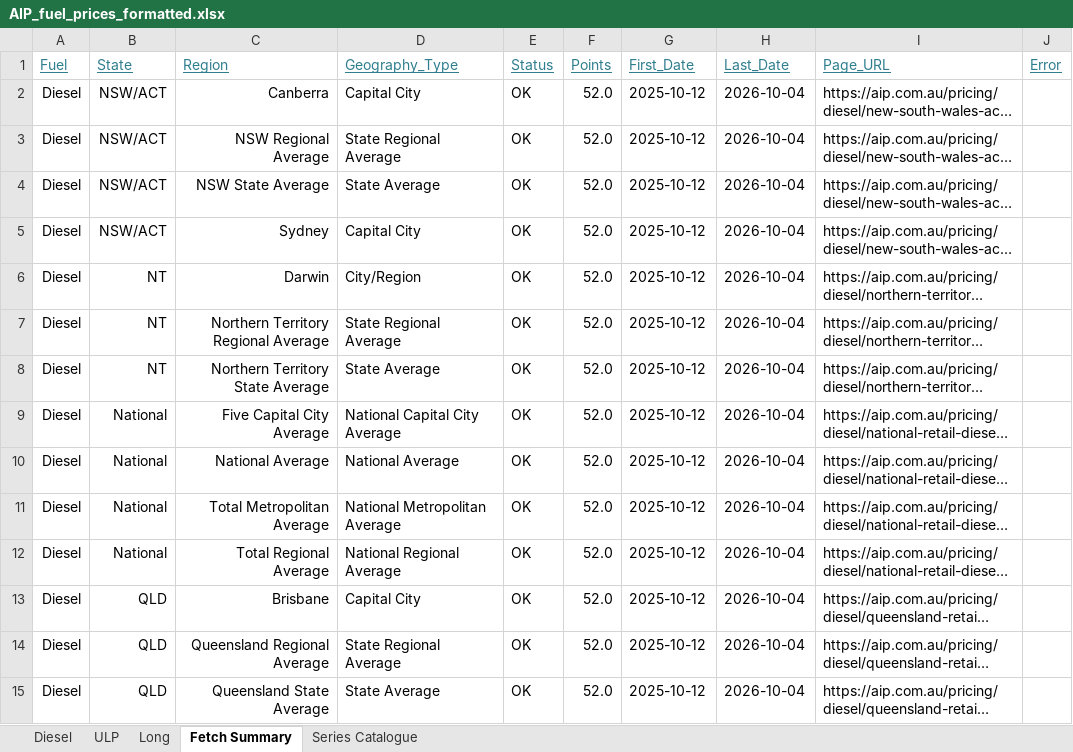
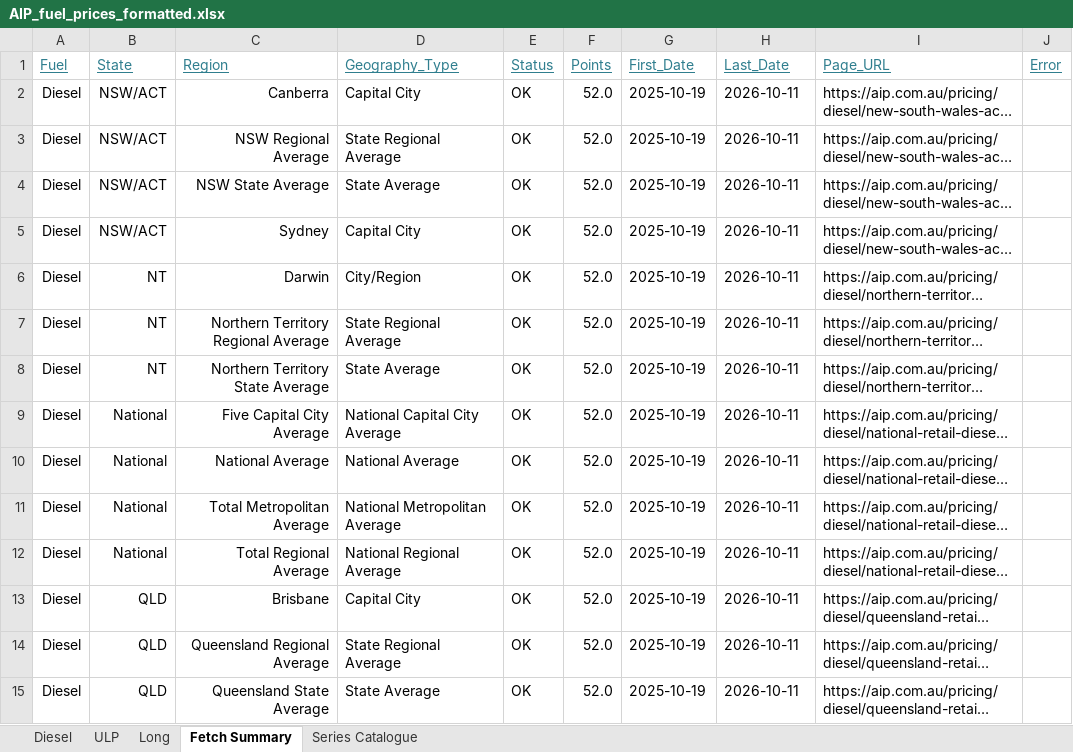
Before and after one commit to ResearchTourismNT/Fuel-Prices, an Excel workbook: data/Weekly Fuel Price Data/AIP_fuel_prices_formatted.xlsx, sheet Fetch Summary, drawn as a sheet; only a part is shown; long unchanged cells end in …; values as stored, in another font and other column widths than the file's, no borders; the diff covers the shown part only; the diff names each change by its address in the sheet, - before the commit and + after, or states it on an @@ line.

```diff
--- a/data/Weekly Fuel Price Data/AIP_fuel_prices_formatted.xlsx (sheet Fetch Summary)
+++ b/data/Weekly Fuel Price Data/AIP_fuel_prices_formatted.xlsx (sheet Fetch Summary)
-G2:G15 (First_Date): 2025-10-12
+G2:G15 (First_Date): 2025-10-19
-H2:H15 (Last_Date): 2026-10-04
+H2:H15 (Last_Date): 2026-10-11
```
Also changed, not shown: 80 edited cells elsewhere in this sheet, sheet Long, sheet ULP, sheet Diesel, 5 other files.
